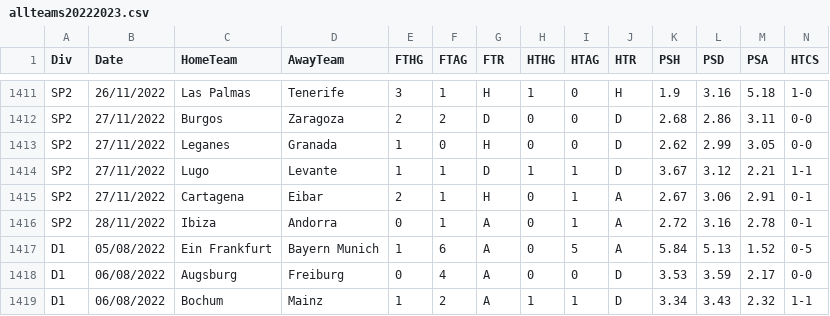
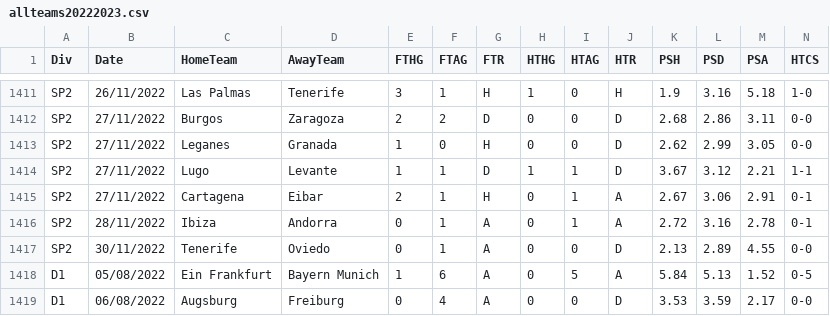
Before and after one commit to gitboyzorro5/FDAS, a CSV file: allteams20222023.csv, drawn as a sheet; only a part is shown, gaps mark what is left out; the shorter side is filled out with more unchanged rows; rows hold the shown columns only; the diff names each change by its address in the sheet, - before the commit and + after, or states it on an @@ line.

```diff
--- a/allteams20222023.csv
+++ b/allteams20222023.csv
+row 1417: SP2 | 30/11/2022 | Tenerife | Oviedo | 0 | 1 | A | 0 | 0 | D | 2.13 | 2.89 | 4.55 | 0-0
```
Also changed, not shown: CHN.csv, ROU.csv, 31 other files.
